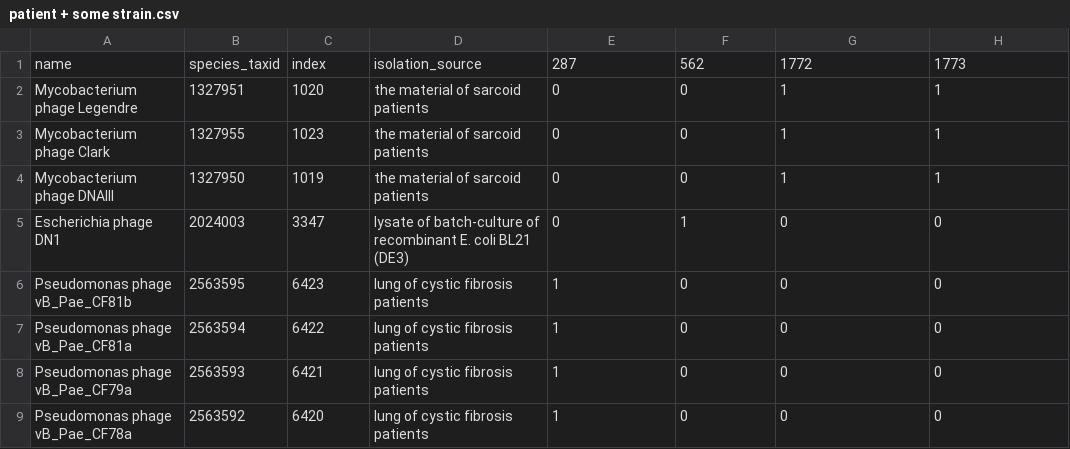
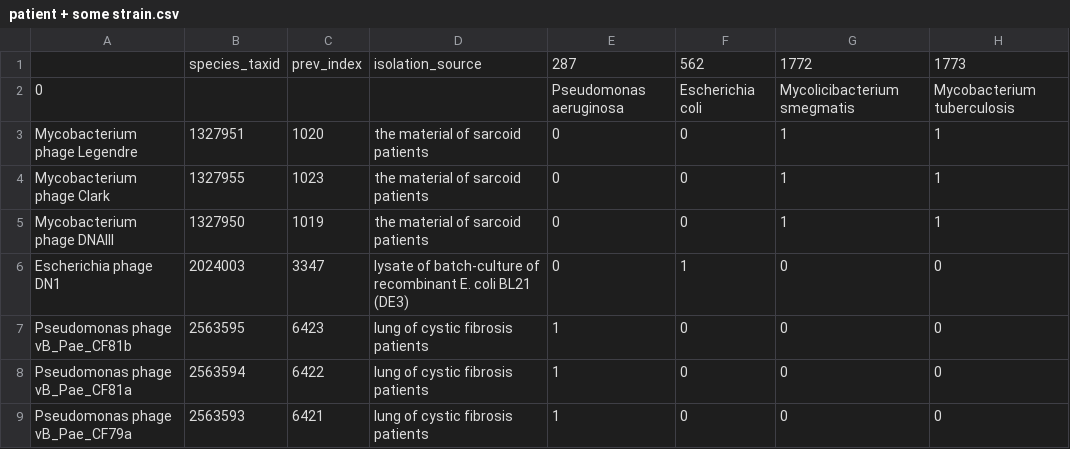
Before and after one commit to batzoriganar/Phage, a CSV file: ClustMAP/patient + some strain.csv, drawn as a sheet; only a part is shown; the shorter side is filled out with more unchanged rows.

```diff
--- a/ClustMAP/patient + some strain.csv
+++ b/ClustMAP/patient + some strain.csv
@@ -1,2 +1,3 @@
-name,species_taxid,index,isolation_source,287,562,1772,1773
+,species_taxid,prev_index,isolation_source,287,562,1772,1773
+0,,,,Pseudomonas aeruginosa,Escherichia coli,Mycolicibacterium smegmatis,Mycobacterium tuberculosis
 Mycobacterium phage Legendre,1327951,1020,the material of sarcoid patients,0,0,1,1
```
Also changed, not shown: ClustMAP/_water_.csv, ClustMAP/seawater.csv, 26 other files.
